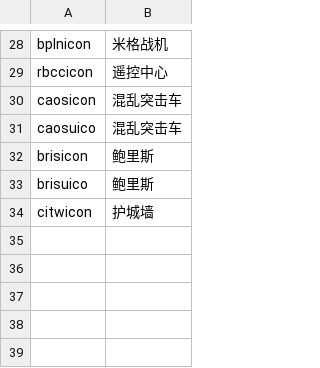
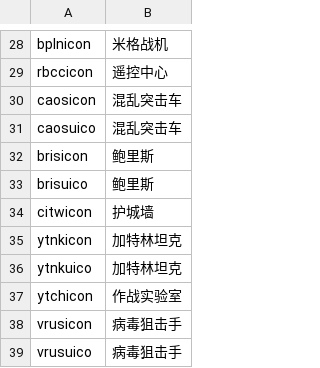
Before and after one commit to Translate-with-LOVE/Ra2-zh_hans-main, a CSV file: cameo/titles-yr.csv, drawn as a sheet; only a part is shown, gaps mark what is left out.

```diff
--- a/cameo/titles-yr.csv
+++ b/cameo/titles-yr.csv
@@ -34 +34,6 @@ brisuico,鲍里斯
 citwicon,护城墙
+ytnkicon,加特林坦克
+ytnkuico,加特林坦克
+ytchicon,作战实验室
+vrusicon,病毒狙击手
+vrusuico,病毒狙击手
```
Also changed, not shown: cameo/titles-ra2.csv, 23 other files.
